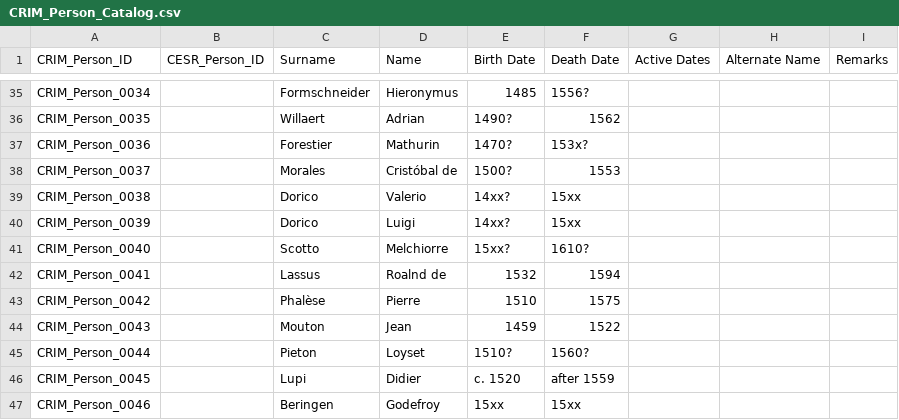
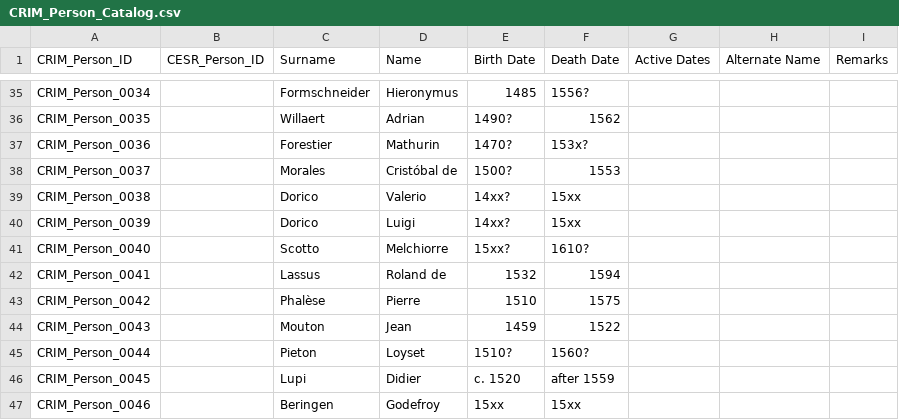
Before and after one commit to CRIM-Project/CRIM-online, a CSV file: importing/source/CRIM_Person_Catalog.csv, drawn as a sheet; only a part is shown, gaps mark what is left out.

Commit message:
Name correction: Roalnd -> Roland

```diff
--- a/importing/source/CRIM_Person_Catalog.csv
+++ b/importing/source/CRIM_Person_Catalog.csv
@@ -41,3 +41,3 @@ CRIM_Person_0039,,Dorico,Luigi,14xx?,15xx,,,
 CRIM_Person_0040,,Scotto,Melchiorre,15xx?,1610?,,,
-CRIM_Person_0041,,Lassus,Roalnd de,1532,1594,,,
+CRIM_Person_0041,,Lassus,Roland de,1532,1594,,,
 CRIM_Person_0042,,Phalèse,Pierre,1510,1575,,,
```
Also changed, not shown: 2 other files.
